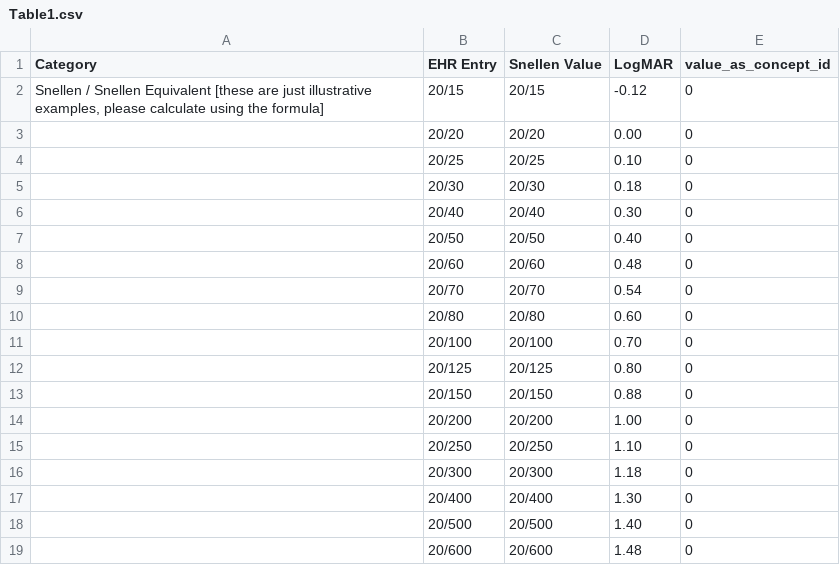
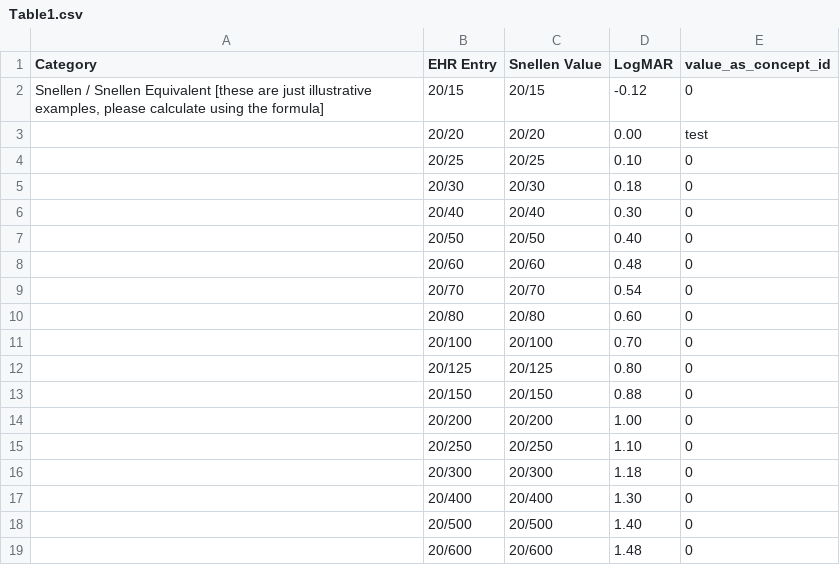
Before and after one commit to OHDSI/EyeCareVisionWG, a CSV file: etl-resources/best_recorded_visual_acuity/Table1.csv, drawn as a sheet.

Commit message:
Update Table1.csv

```diff
--- a/etl-resources/best_recorded_visual_acuity/Table1.csv
+++ b/etl-resources/best_recorded_visual_acuity/Table1.csv
@@ -2,3 +2,3 @@ Category,EHR Entry,Snellen Value,LogMAR,value_as_concept_id
 "Snellen / Snellen Equivalent [these are just illustrative examples, please calculate using the formula]",20/15,20/15,-0.12,0
-"",20/20,20/20,0.00,0
+"",20/20,20/20,0.00,test
 "",20/25,20/25,0.10,0
```
